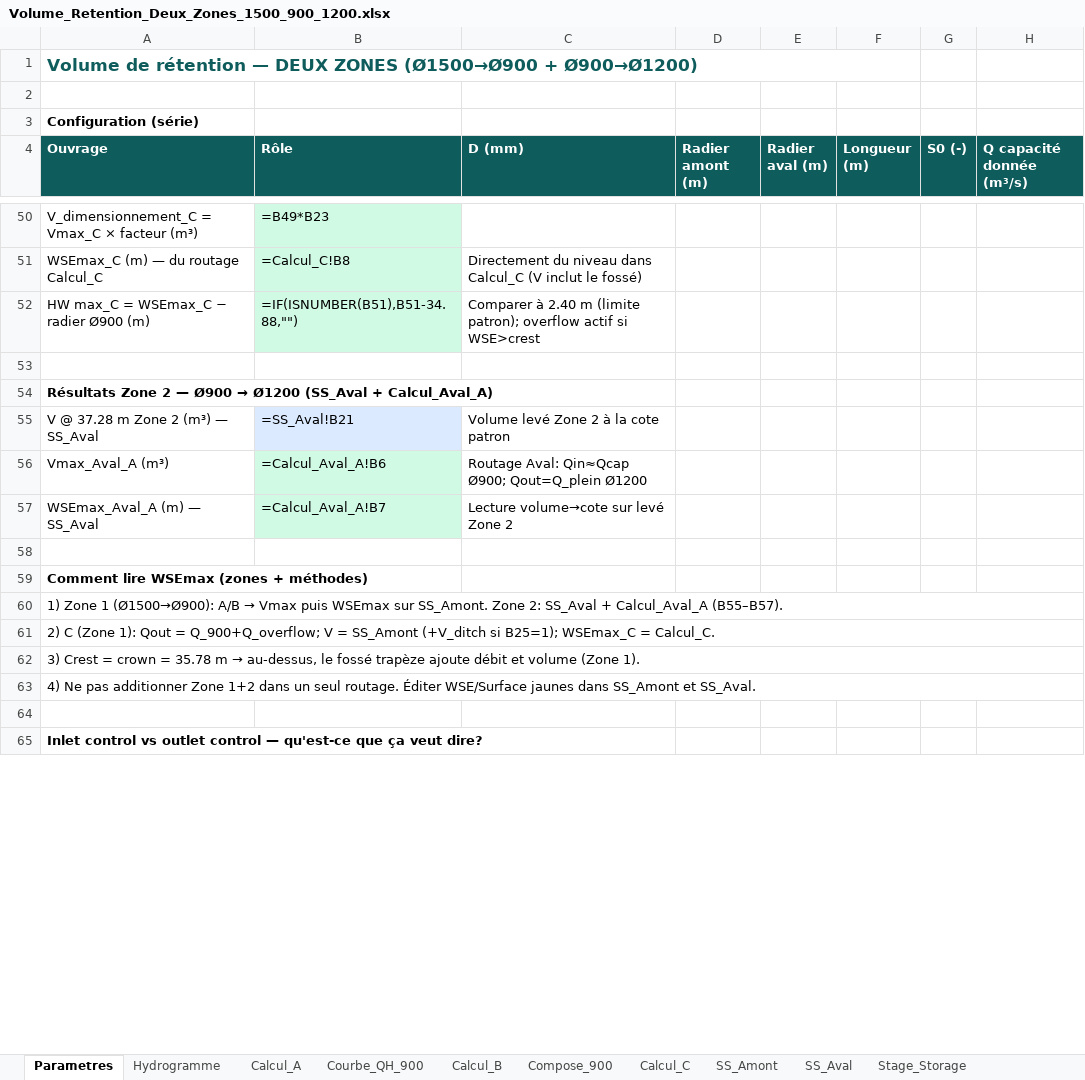
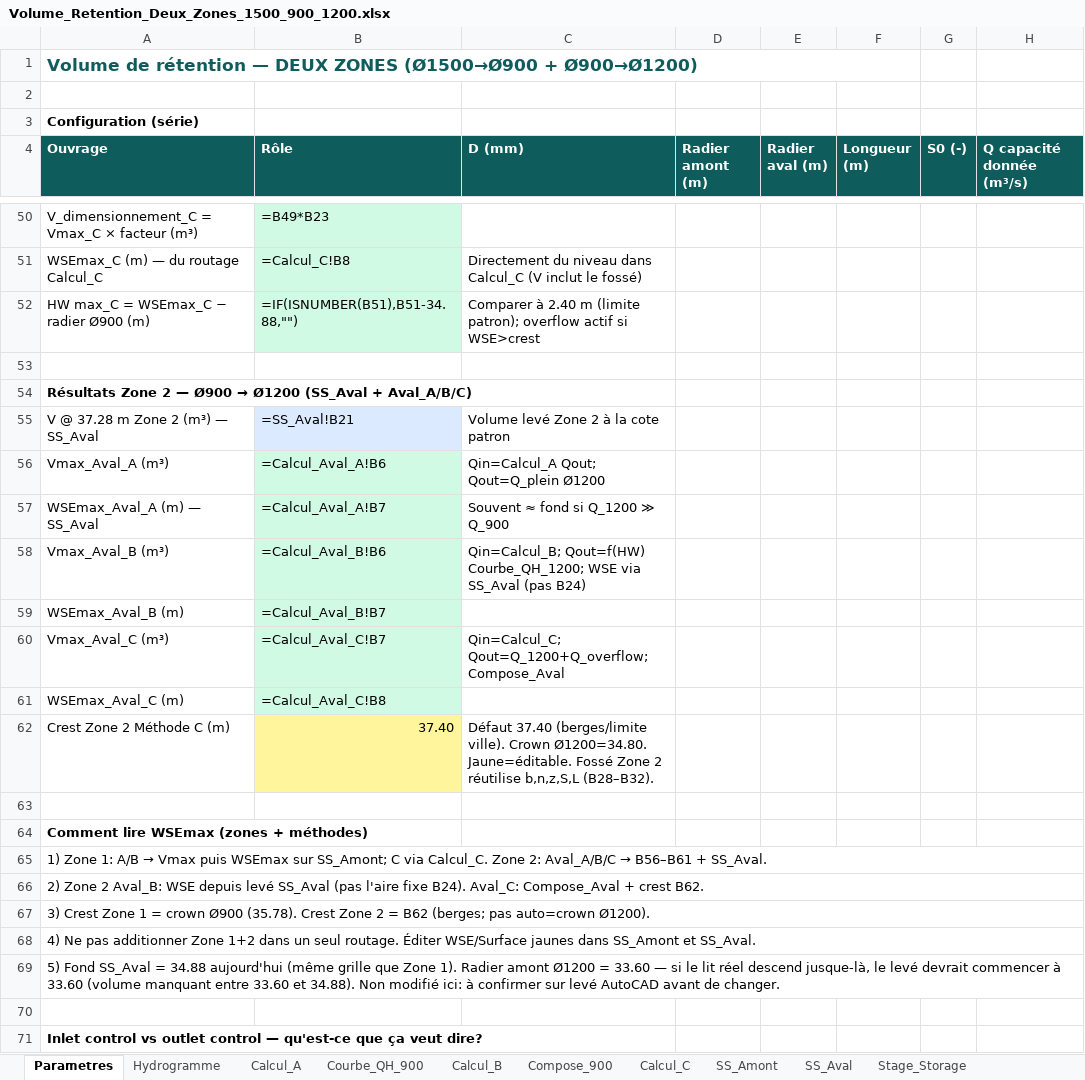
Before and after one commit to acon560-prog/idf-web-app, an Excel workbook: engineering/drainage-design/retention_volume/Volume_Retention_Deux_Zones_1500_900_1200.xlsx, sheet Parametres, drawn as a sheet; only a part is shown, gaps mark what is left out; values as stored, in another font and other column widths than the file's, no borders; formulas without a stored value are shown as written; addresses are those after the commit; the diff covers the shown part only; the diff names each change by its address in the sheet, - before the commit and + after, or states it on an @@ line.

```diff
--- a/engineering/drainage-design/retention_volume/Volume_Retention_Deux_Zones_1500_900_1200.xlsx (sheet Parametres)
+++ b/engineering/drainage-design/retention_volume/Volume_Retention_Deux_Zones_1500_900_1200.xlsx (sheet Parametres)
-A54 (Ouvrage): …(SS_Aval + Calcul_Aval_A)
+A54 (Ouvrage): …(SS_Aval + Aval_A/B/C)
-C56 (D (mm)): Routage Aval: Qin≈Qcap Ø900; Qout=Q_plein Ø1200
+C56 (D (mm)): Qin=Calcul_A Qout; Qout=Q_plein Ø1200
-C57 (D (mm)): Lecture volume→cote sur levé Zone 2
+C57 (D (mm)): Souvent ≈ fond si Q_1200 ≫ Q_900
+row 58: Vmax_Aval_B (m³) | =Calcul_Aval_B!B6 | Qin=Calcul_B; Qout=f(HW) Courbe_QH_1200; WSE via SS_Aval (pas B24)
+row 59: WSEmax_Aval_B (m) | =Calcul_Aval_B!B7
+row 60: Vmax_Aval_C (m³) | =Calcul_Aval_C!B7 | Qin=Calcul_C; Qout=Q_1200+Q_overflow; Compose_Aval
+row 61: WSEmax_Aval_C (m) | =Calcul_Aval_C!B8
+row 62: Crest Zone 2 Méthode C (m) | 37.40 | Défaut 37.40 (berges/limite ville). Crown Ø1200=34.80. Jaune=éditable. Fossé Zone 2 réutilise b,n,z,S,L (B28–B32).
@@ A65 (Ouvrage): 1) Zone 1 (Ø1500→Ø900): A/B → Vmax puis WSEmax sur SS_Amont. Zone 2: SS_Aval + Calcul_Aval_A (B55–B57). → 1) Zone 1: A/B → Vmax puis WSEmax sur SS_Amont; C via Calcul_C. Zone 2: Aval_A/B/C → B56–B61 + SS_Aval. @@
-A66 (Ouvrage): 2) C (Zone 1): Qout = Q_900+Q_overflow; V = SS_Amont (+V_ditch si B25=1); WSEmax_C = Calcul_C.
+A66 (Ouvrage): 2) Zone 2 Aval_B: WSE depuis levé SS_Aval (pas l'aire fixe B24). Aval_C: Compose_Aval + crest B62.
@@ A67 (Ouvrage): 3) Crest = crown = 35.78 m → au-dessus, le fossé trapèze ajoute débit et volume (Zone 1). → 3) Crest Zone 1 = crown Ø900 (35.78). Crest Zone 2 = B62 (berges; pas auto=crown Ø1200). @@
+row 69: 5) Fond SS_Aval = 34.88 aujourd'hui (même grille que Zone 1). Radier amont Ø1200 = 33.60 — si le lit réel descend jusque-là, le levé devrait commencer à 33.60 (volume manquant entre 33.60 et 34.88). Non modifié ici: à confirmer sur levé AutoCAD avant de changer.
```
Also changed, not shown: 15 added rows, 5 removed rows, 1 moved row and 1 edited cell elsewhere in this sheet, sheet Methode, sheet Fichiers_lies, sheet SS_Aval, other sheet tabs, 1 other file.
